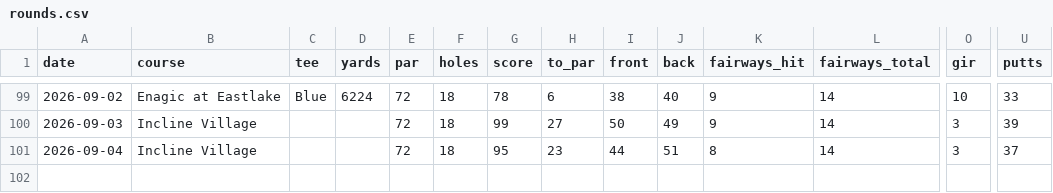
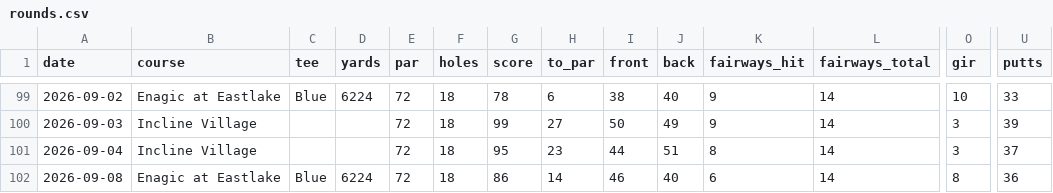
Before and after one commit to iannxyz/golfcoaching, a CSV file: data/rounds.csv, drawn as a sheet; only a part is shown, gaps mark what is left out; rows hold the shown columns only; the diff names each change by its address in the sheet, - before the commit and + after, or states it on an @@ line.

```diff
--- a/data/rounds.csv
+++ b/data/rounds.csv
+row 102: 2026-09-08 | Enagic at Eastlake | Blue | 6224 | 72 | 18 | 86 | 14 | 46 | 40 | 6 | 14 | 8 | 36
```
Also changed, not shown: data/raw/round-log.csv, 3 other files.
